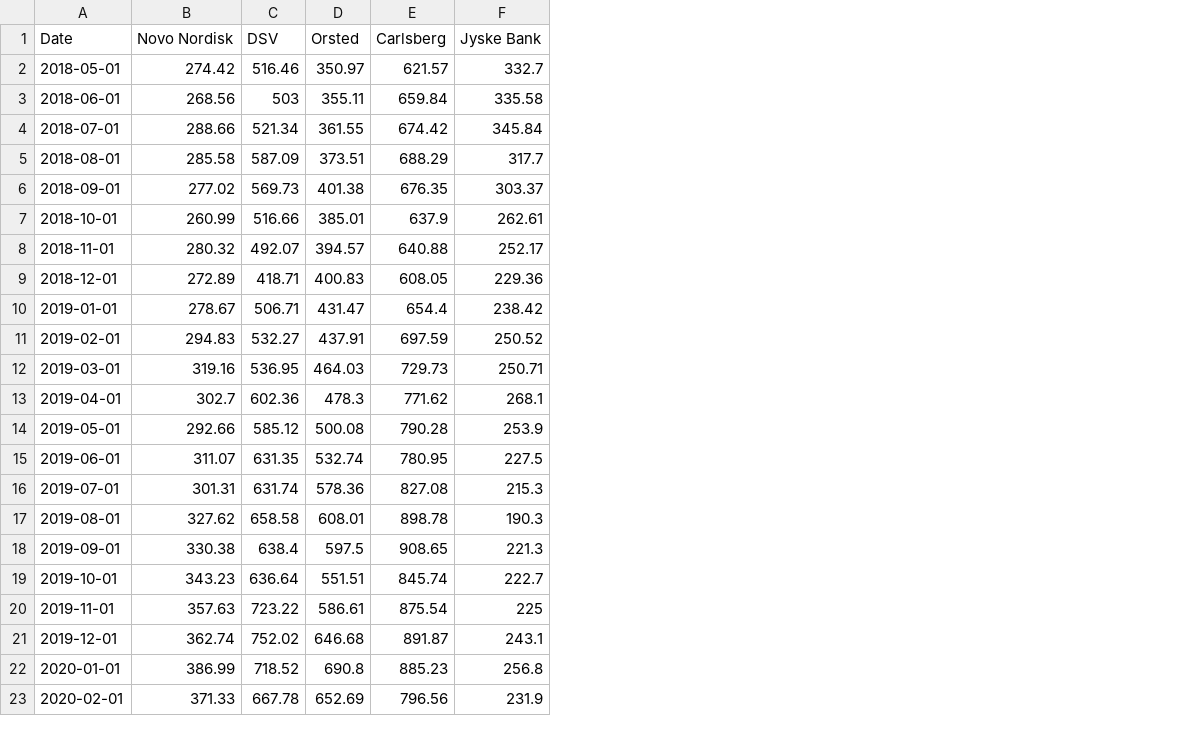
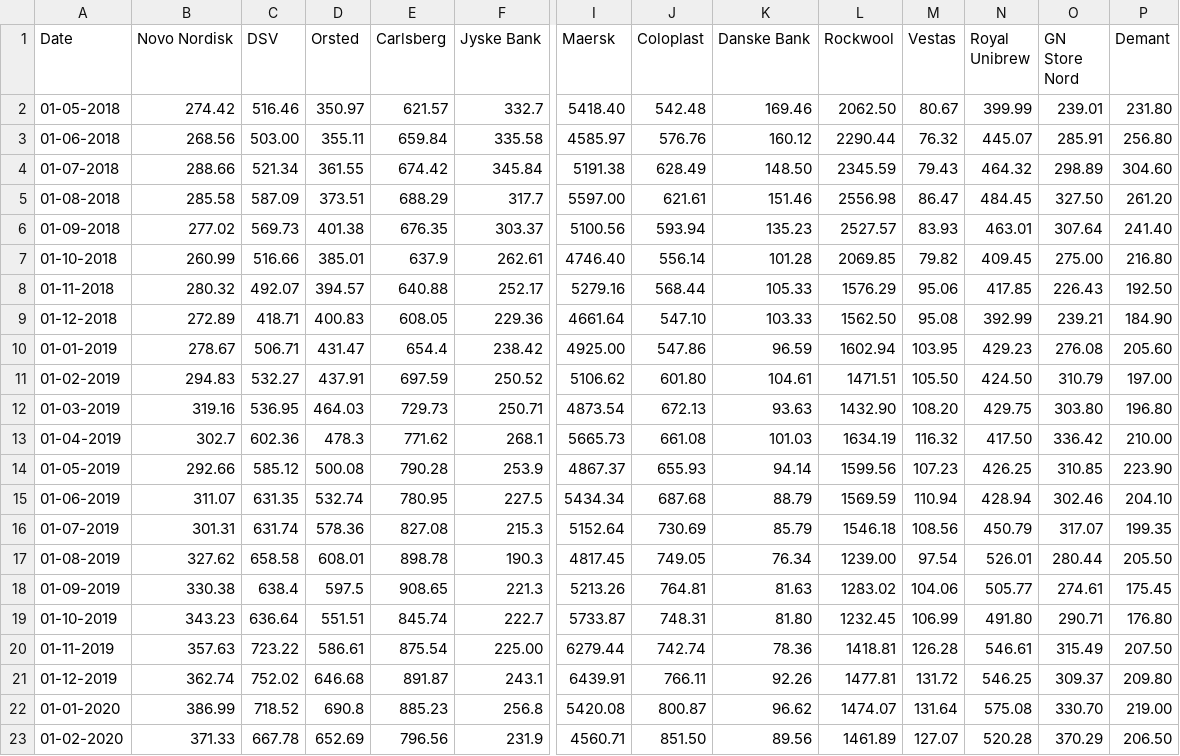
Before and after one commit to NumEconCopenhagen/projects-2023-mmj, a CSV file: dataproject/Monthly prices.csv (was dataproject/Monthly prices1.csv), drawn as a sheet; only a part is shown, gaps mark what is left out; the diff covers the shown part only; the diff names each change by its address in the sheet, - before the commit and + after, or states it on an @@ line.

Commit message:
hjl

```diff
--- a/dataproject/Monthly prices1.csv
+++ b/dataproject/Monthly prices.csv
+column I (Maersk), rows 2-23: 5418.40 | 4585.97 | 5191.38 | 5597.00 | 5100.56 | 4746.40 | 5279.16 | 4661.64 | 4925.00 | 5106.62 | 4873.54 | 5665.73 | 4867.37 | 5434.34 | 5152.64 | 4817.45 | 5213.26 | 5733.87 | 6279.44 | 6439.91 | 5420.08 | 4560.71
+column J (Coloplast), rows 2-23: 542.48 | 576.76 | 628.49 | 621.61 | 593.94 | 556.14 | 568.44 | 547.10 | 547.86 | 601.80 | 672.13 | 661.08 | 655.93 | 687.68 | 730.69 | 749.05 | 764.81 | 748.31 | 742.74 | 766.11 | 800.87 | 851.50
+column K (Danske Bank), rows 2-23: 169.46 | 160.12 | 148.50 | 151.46 | 135.23 | 101.28 | 105.33 | 103.33 | 96.59 | 104.61 | 93.63 | 101.03 | 94.14 | 88.79 | 85.79 | 76.34 | 81.63 | 81.80 | 78.36 | 92.26 | 96.62 | 89.56
+column L (Rockwool), rows 2-23: 2062.50 | 2290.44 | 2345.59 | 2556.98 | 2527.57 | 2069.85 | 1576.29 | 1562.50 | 1602.94 | 1471.51 | 1432.90 | 1634.19 | 1599.56 | 1569.59 | 1546.18 | 1239.00 | 1283.02 | 1232.45 | 1418.81 | 1477.81 | 1474.07 | 1461.89
+column M (Vestas), rows 2-23: 80.67 | 76.32 | 79.43 | 86.47 | 83.93 | 79.82 | 95.06 | 95.08 | 103.95 | 105.50 | 108.20 | 116.32 | 107.23 | 110.94 | 108.56 | 97.54 | 104.06 | 106.99 | 126.28 | 131.72 | 131.64 | 127.07
+column N (Royal Unibrew), rows 2-23: 399.99 | 445.07 | 464.32 | 484.45 | 463.01 | 409.45 | 417.85 | 392.99 | 429.23 | 424.50 | 429.75 | 417.50 | 426.25 | 428.94 | 450.79 | 526.01 | 505.77 | 491.80 | 546.61 | 546.25 | 575.08 | 520.28
+column O (GN Store Nord), rows 2-23: 239.01 | 285.91 | 298.89 | 327.50 | 307.64 | 275.00 | 226.43 | 239.21 | 276.08 | 310.79 | 303.80 | 336.42 | 310.85 | 302.46 | 317.07 | 280.44 | 274.61 | 290.71 | 315.49 | 309.37 | 330.70 | 370.29
+column P (Demant), rows 2-23: 231.80 | 256.80 | 304.60 | 261.20 | 241.40 | 216.80 | 192.50 | 184.90 | 205.60 | 197.00 | 196.80 | 210.00 | 223.90 | 204.10 | 199.35 | 205.50 | 175.45 | 176.80 | 207.50 | 209.80 | 219.00 | 206.50
-A2 (Date): 2018-05-01
+A2 (Date): 01-05-2018
-A3 (Date): 2018-06-01
+A3 (Date): 01-06-2018
-C3 (DSV): 503
+C3 (DSV): 503.00
-A4 (Date): 2018-07-01
+A4 (Date): 01-07-2018
-A5 (Date): 2018-08-01
+A5 (Date): 01-08-2018
-A6 (Date): 2018-09-01
+A6 (Date): 01-09-2018
-A7 (Date): 2018-10-01
+A7 (Date): 01-10-2018
-A8 (Date): 2018-11-01
+A8 (Date): 01-11-2018
-A9 (Date): 2018-12-01
+A9 (Date): 01-12-2018
-A10 (Date): 2019-01-01
+A10 (Date): 01-01-2019
-A11 (Date): 2019-02-01
+A11 (Date): 01-02-2019
-A12 (Date): 2019-03-01
+A12 (Date): 01-03-2019
-A13 (Date): 2019-04-01
+A13 (Date): 01-04-2019
-A14 (Date): 2019-05-01
+A14 (Date): 01-05-2019
-A15 (Date): 2019-06-01
+A15 (Date): 01-06-2019
-A16 (Date): 2019-07-01
+A16 (Date): 01-07-2019
-A17 (Date): 2019-08-01
+A17 (Date): 01-08-2019
-A18 (Date): 2019-09-01
+A18 (Date): 01-09-2019
-A19 (Date): 2019-10-01
+A19 (Date): 01-10-2019
-A20 (Date): 2019-11-01
+A20 (Date): 01-11-2019
-F20 (Jyske Bank): 225
+F20 (Jyske Bank): 225.00
-A21 (Date): 2019-12-01
+A21 (Date): 01-12-2019
-A22 (Date): 2020-01-01
+A22 (Date): 01-01-2020
-A23 (Date): 2020-02-01
+A23 (Date): 01-02-2020
```
Also changed, not shown: 49 edited cells elsewhere in this file.
